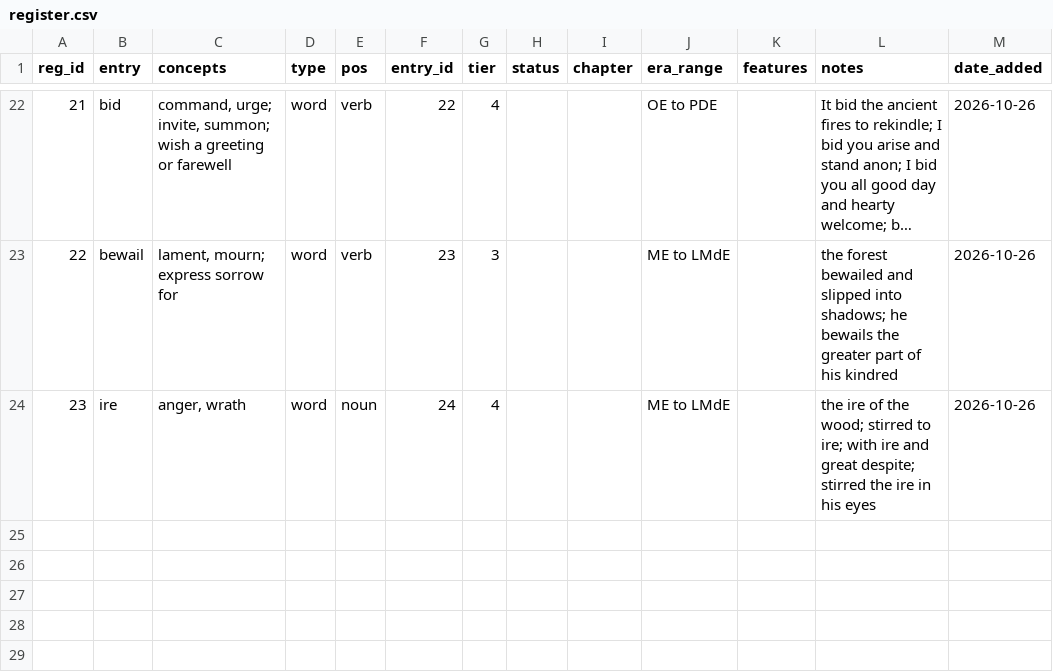
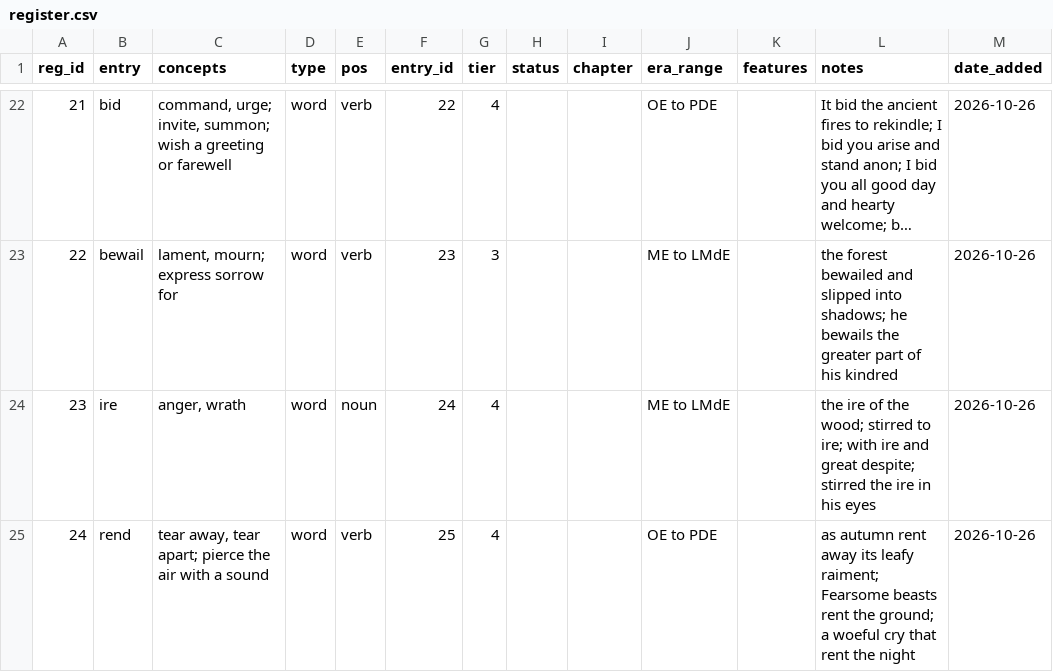
Before and after one commit to JTHensley/Oldish-Words-Study, a CSV file: register.csv, drawn as a sheet; only a part is shown, gaps mark what is left out; long unchanged cells end in ….

```diff
--- a/register.csv
+++ b/register.csv
@@ -24 +24,2 @@ reg_id,entry,concepts,type,pos,entry_id,tier,status,chapter,era_range,features,n
 23,ire,"anger, wrath",word,noun,24,4,,,ME to LMdE,,the ire of the wood; stirred to ire; with ire and great despite; stirred the ire in his eyes,2026-10-26
+24,rend,"tear away, tear apart; pierce the air with a sound",word,verb,25,4,,,OE to PDE,,"as autumn rent away its leafy raiment; Fearsome beasts rent the ground; a woeful cry that rent the night",2026-10-26
```
